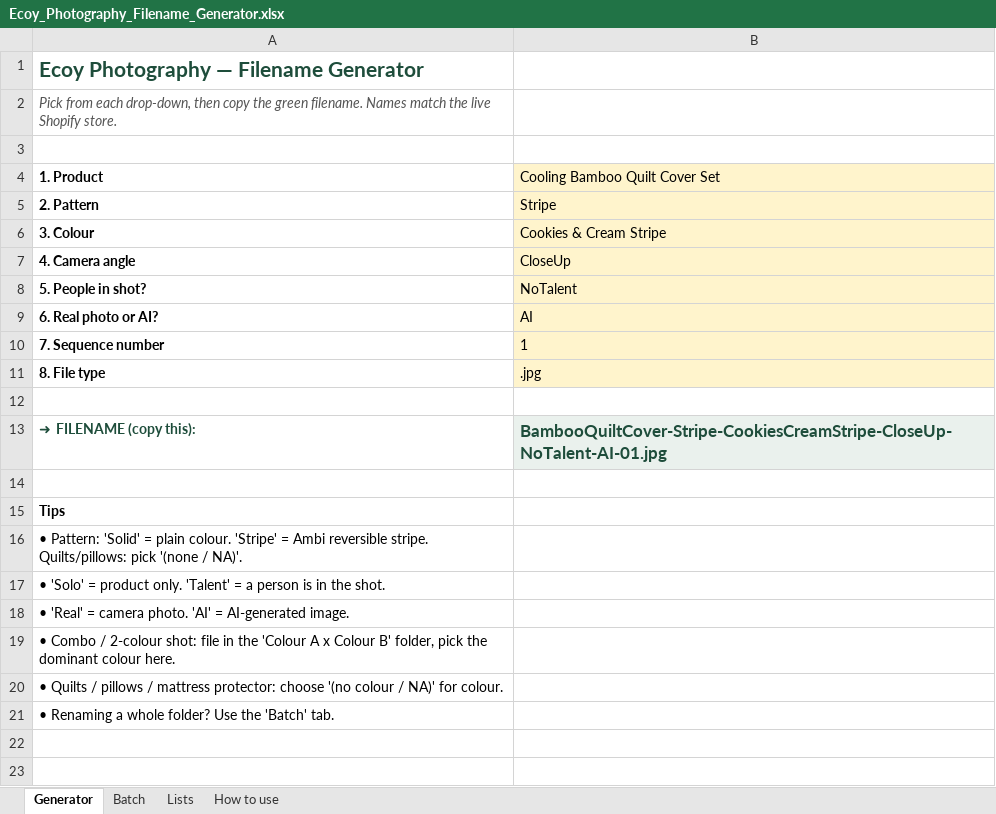
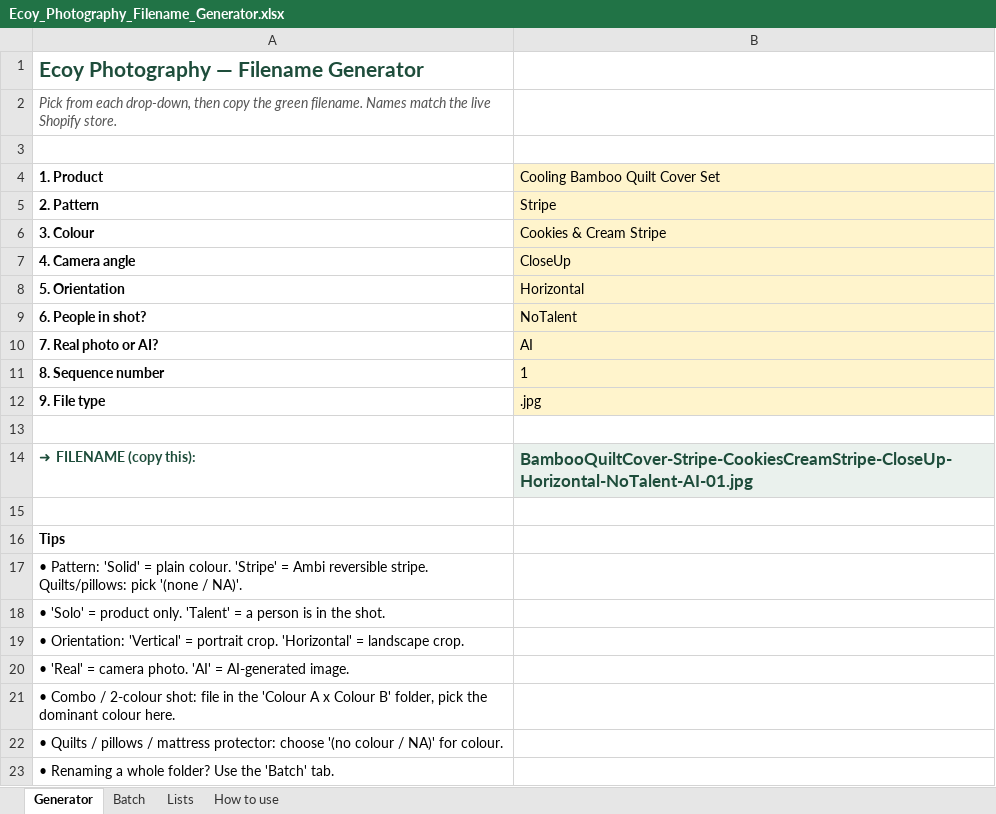
Before and after one commit to teamecoy/designsystem, an Excel workbook: assets/source/Ecoy_Photography_Filename_Generator.xlsx, sheet Generator, drawn as a sheet; values as stored, in another font and other column widths than the file's, no borders; charts and pictures not drawn; addresses are those after the commit; the diff names each change by its address in the sheet, - before the commit and + after, or states it on an @@ line.

```diff
--- a/assets/source/Ecoy_Photography_Filename_Generator.xlsx (sheet Generator)
+++ b/assets/source/Ecoy_Photography_Filename_Generator.xlsx (sheet Generator)
+row 8: 5. Orientation | Horizontal
-A9 (1. Product): 5. People in shot?
+A9 (1. Product): 6. People in shot?
-A10 (1. Product): 6. Real photo or AI?
+A10 (1. Product): 7. Real photo or AI?
-A11 (1. Product): 7. Sequence number
+A11 (1. Product): 8. Sequence number
-A12 (1. Product): 8. File type
+A12 (1. Product): 9. File type
-B14 (Cooling Bamboo Quilt Cover Set): BambooQuiltCover-Stripe-CookiesCreamStripe-CloseUp-NoTalent-AI-01.jpg
+B14 (Cooling Bamboo Quilt Cover Set): BambooQuiltCover-Stripe-CookiesCreamStripe-CloseUp-Horizontal-NoTalent-AI-01.jpg
+row 19: • Orientation: 'Vertical' = portrait crop. 'Horizontal' = landscape crop.
```
Also changed, not shown: sheet Lists, sheet Batch, sheet How to use, 6 other files.
